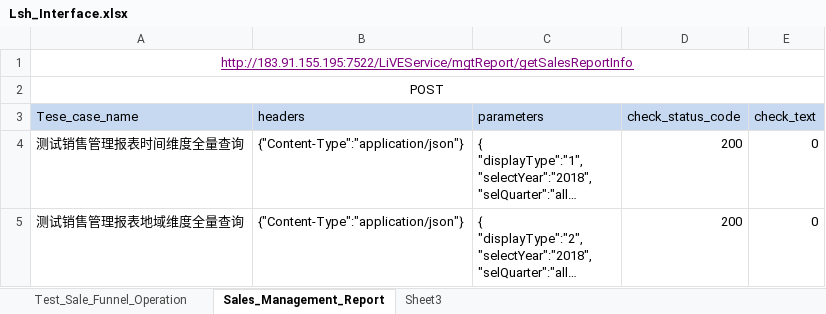
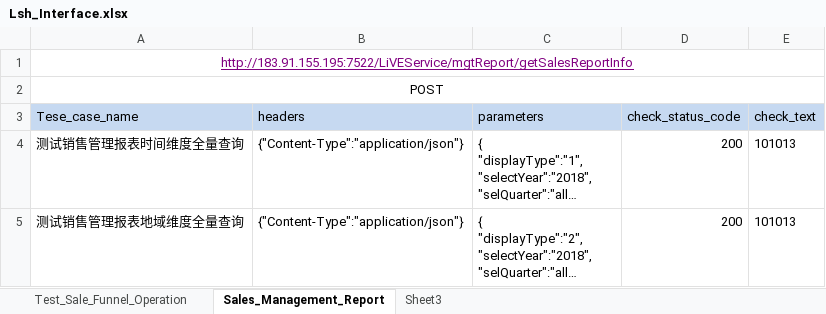
Before and after one commit to shmily-cwt/lsh_interface_test, an Excel workbook: test_file/Lsh_Interface.xlsx, sheet Sales_Management_Report, drawn as a sheet; long unchanged cells end in …; values as stored, in another font and other column widths than the file's, no borders; the diff names each change by its address in the sheet, - before the commit and + after, or states it on an @@ line.

```diff
--- a/test_file/Lsh_Interface.xlsx (sheet Sales_Management_Report)
+++ b/test_file/Lsh_Interface.xlsx (sheet Sales_Management_Report)
-E4:E5 (check_text): 0
+E4:E5 (check_text): 101013
```
Also changed, not shown: sheet Test_Sale_Funnel_Operation, test_file/testcase.xlsx, 13 other files.
